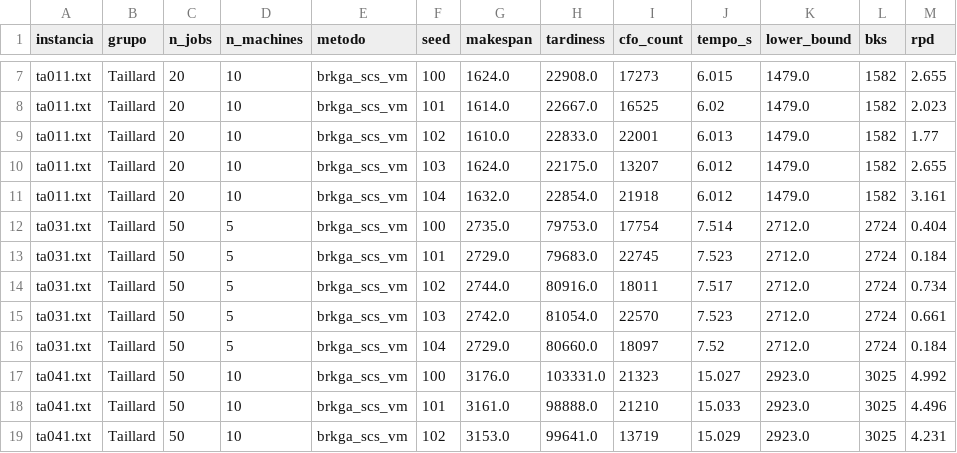
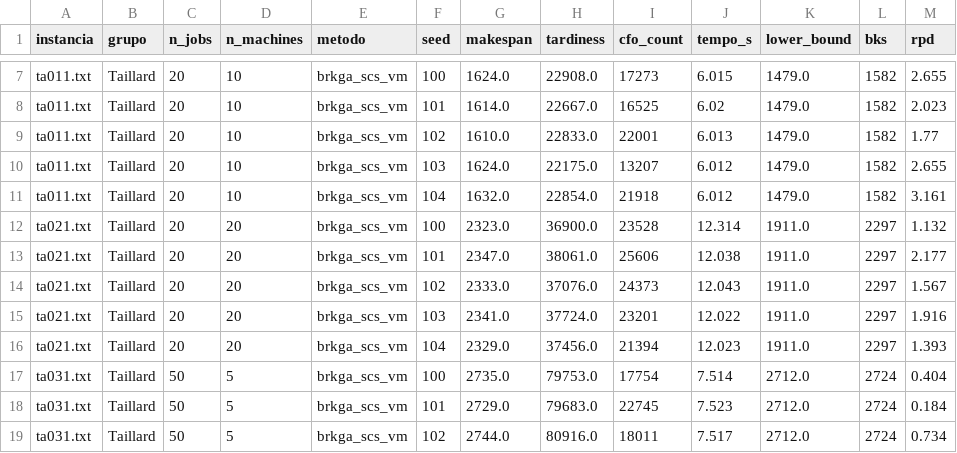
Before and after one commit to EuRonald123/FlowShop_S, a CSV file: resultados/experimentos_brkga/brkga_scs_vm/results_brkga_scs_vm_poucas_instancias_taillard.csv, drawn as a sheet; only a part is shown, gaps mark what is left out; the shorter side is filled out with more unchanged rows.

```diff
--- a/resultados/experimentos_brkga/brkga_scs_vm/results_brkga_scs_vm_poucas_instancias_taillard.csv
+++ b/resultados/experimentos_brkga/brkga_scs_vm/results_brkga_scs_vm_poucas_instancias_taillard.csv
@@ -11,2 +11,7 @@ ta011.txt,Taillard,20,10,brkga_scs_vm,103,1624.0,22175.0,13207,6.012,1479.0,1582
 ta011.txt,Taillard,20,10,brkga_scs_vm,104,1632.0,22854.0,21918,6.012,1479.0,1582,3.161
+ta021.txt,Taillard,20,20,brkga_scs_vm,100,2323.0,36900.0,23528,12.314,1911.0,2297,1.132
+ta021.txt,Taillard,20,20,brkga_scs_vm,101,2347.0,38061.0,25606,12.038,1911.0,2297,2.177
+ta021.txt,Taillard,20,20,brkga_scs_vm,102,2333.0,37076.0,24373,12.043,1911.0,2297,1.567
+ta021.txt,Taillard,20,20,brkga_scs_vm,103,2341.0,37724.0,23201,12.022,1911.0,2297,1.916
+ta021.txt,Taillard,20,20,brkga_scs_vm,104,2329.0,37456.0,21394,12.023,1911.0,2297,1.393
 ta031.txt,Taillard,50,5,brkga_scs_vm,100,2735.0,79753.0,17754,7.514,2712.0,2724,0.404
```
Also changed, not shown: resultados/experimentos_brkga/brkga_scs_dmn/results_brkga_scs_dmn_poucas_instancias_taillard.csv, resultados/experimentos_brkga/brkga_scs_img/results_brkga_scs_img_poucas_instancias_taillard.csv, 6 other files.
